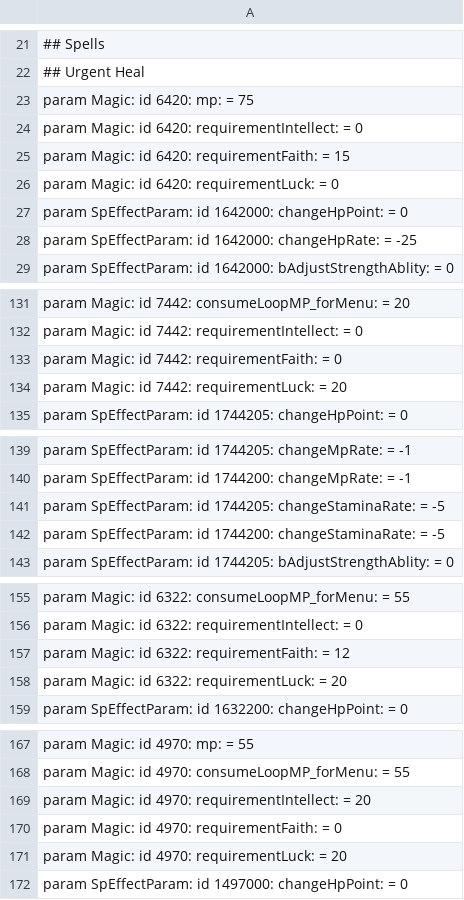
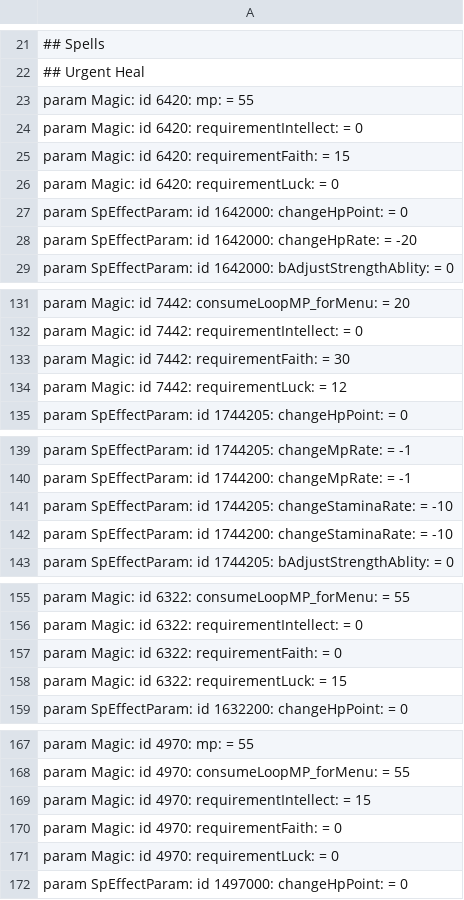
Before and after one commit to WhiteG00se/ER_QualityConvergence, a CSV file: tobi_src/massEdit/healing.csv, drawn as a sheet; only a part is shown, gaps mark what is left out; the diff covers the shown part only; the diff names each change by its address in the sheet, - before the commit and + after, or states it on an @@ line.

Commit message:
lower healing spell requirements, improve tooltips

```diff
--- a/tobi_src/massEdit/healing.csv
+++ b/tobi_src/massEdit/healing.csv
-A23: param Magic: id 6420: mp: = 75
+A23: param Magic: id 6420: mp: = 55
-A28: …changeHpRate: = -25
+A28: …changeHpRate: = -20
-A133: param Magic: id 7442: requirementFaith: = 0
+A133: param Magic: id 7442: requirementFaith: = 30
-A134: param Magic: id 7442: requirementLuck: = 20
+A134: param Magic: id 7442: requirementLuck: = 12
-A141: …changeStaminaRate: = -5
+A141: …changeStaminaRate: = -10
-A142: …changeStaminaRate: = -5
+A142: …changeStaminaRate: = -10
-A157: param Magic: id 6322: requirementFaith: = 12
+A157: param Magic: id 6322: requirementFaith: = 0
-A158: param Magic: id 6322: requirementLuck: = 20
+A158: param Magic: id 6322: requirementLuck: = 15
-A169: …requirementIntellect: = 20
+A169: …requirementIntellect: = 15
-A171: param Magic: id 4970: requirementLuck: = 20
+A171: param Magic: id 4970: requirementLuck: = 0
```
Also changed, not shown: 3 edited cells elsewhere in this file, 3 other files.
